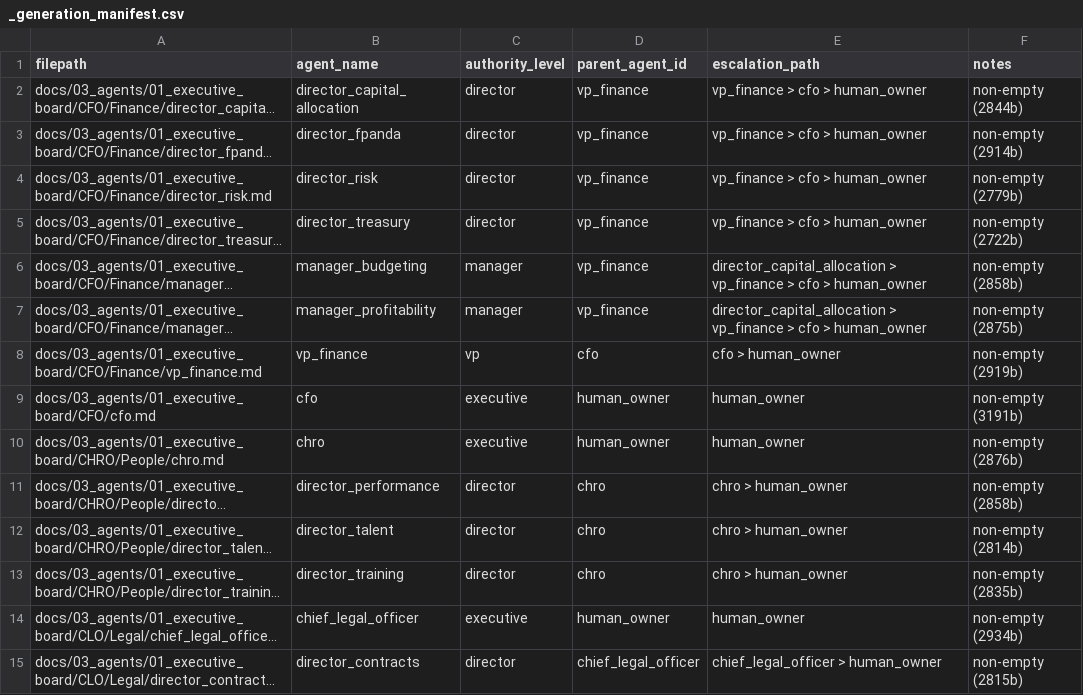
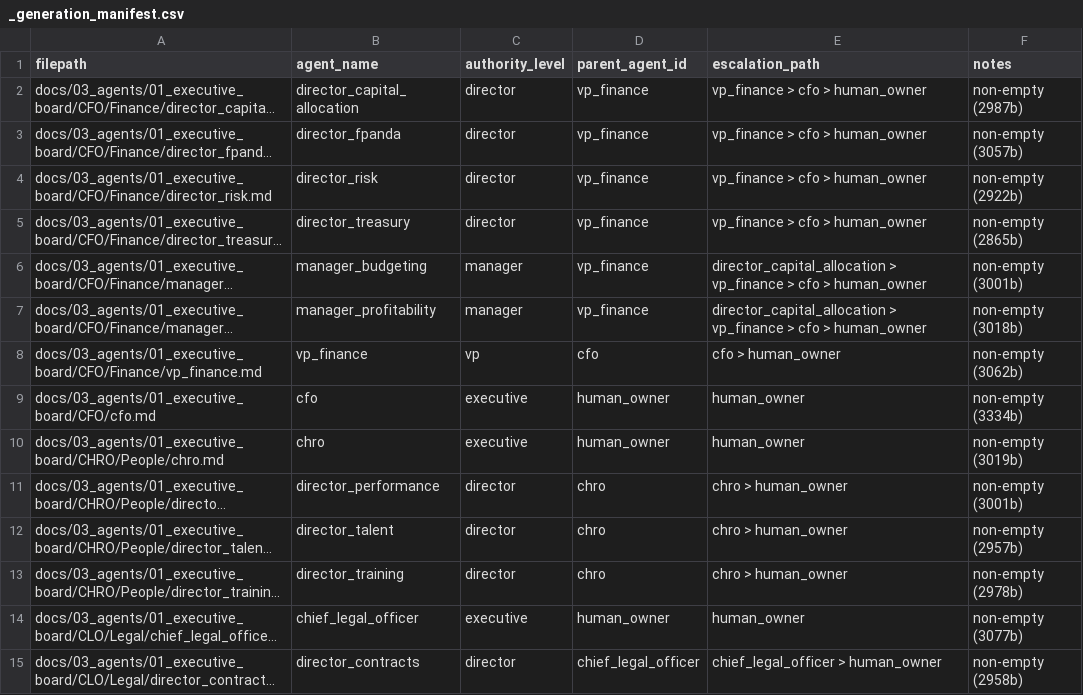
Before and after one commit to skylizeai-dev/Skylize, a CSV file: docs/03_agents/_generation_manifest.csv, drawn as a sheet; only a part is shown; long unchanged cells end in …; the diff covers the shown part only; the diff names each change by its address in the sheet, - before the commit and + after, or states it on an @@ line.

```diff
--- a/docs/03_agents/_generation_manifest.csv
+++ b/docs/03_agents/_generation_manifest.csv
-F2 (notes): non-empty (2844b)
+F2 (notes): non-empty (2987b)
-F3 (notes): non-empty (2914b)
+F3 (notes): non-empty (3057b)
-F4 (notes): non-empty (2779b)
+F4 (notes): non-empty (2922b)
-F5 (notes): non-empty (2722b)
+F5 (notes): non-empty (2865b)
-F6 (notes): non-empty (2858b)
+F6 (notes): non-empty (3001b)
-F7 (notes): non-empty (2875b)
+F7 (notes): non-empty (3018b)
-F8 (notes): non-empty (2919b)
+F8 (notes): non-empty (3062b)
-F9 (notes): non-empty (3191b)
+F9 (notes): non-empty (3334b)
-F10 (notes): non-empty (2876b)
+F10 (notes): non-empty (3019b)
-F11 (notes): non-empty (2858b)
+F11 (notes): non-empty (3001b)
-F12 (notes): non-empty (2814b)
+F12 (notes): non-empty (2957b)
-F13 (notes): non-empty (2835b)
+F13 (notes): non-empty (2978b)
-F14 (notes): non-empty (2934b)
+F14 (notes): non-empty (3077b)
-F15 (notes): non-empty (2815b)
+F15 (notes): non-empty (2958b)
```
Also changed, not shown: 138 edited cells elsewhere in this file, 1 other file.
